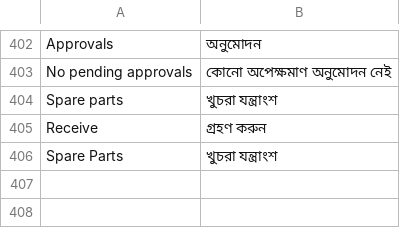
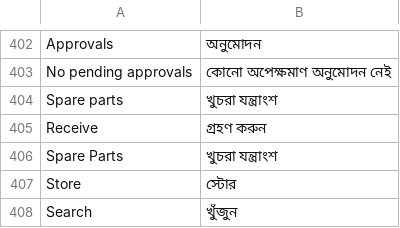
Before and after one commit to iabodysa/fleetix, a CSV file: fleetix/translations/bn.csv, drawn as a sheet; only a part is shown, gaps mark what is left out; the diff names each change by its address in the sheet, - before the commit and + after, or states it on an @@ line.

Commit message:
feat: store screens in gate app

```diff
--- a/fleetix/translations/bn.csv
+++ b/fleetix/translations/bn.csv
+row 407: Store | স্টোর
+row 408: Search | খুঁজুন
```
Also changed, not shown: fleetix/translations/ar.csv, fleetix/translations/hi.csv, 18 other files.
